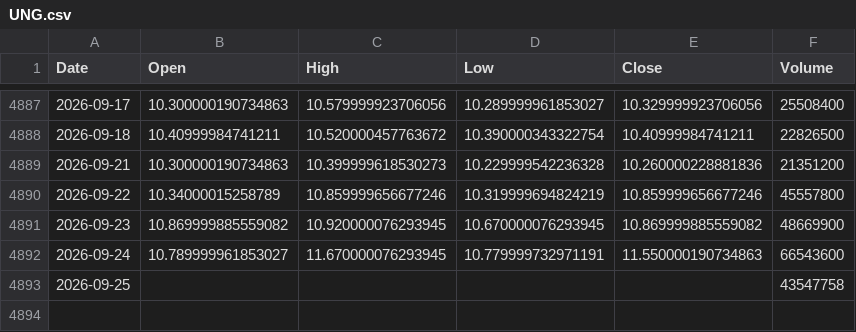
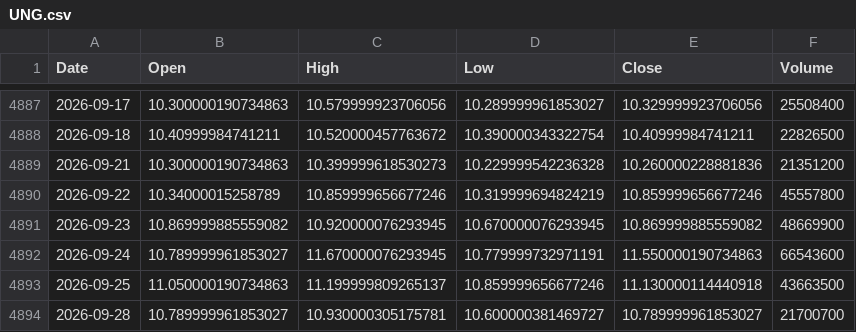
Before and after one commit to kittycapital/etf_fund_flow, a CSV file: data/prices/UNG.csv, drawn as a sheet; only a part is shown, gaps mark what is left out.

```diff
--- a/data/prices/UNG.csv
+++ b/data/prices/UNG.csv
@@ -4892,2 +4892,3 @@ Date,Open,High,Low,Close,Volume
 2026-09-24,10.789999961853027,11.670000076293945,10.779999732971191,11.550000190734863,66543600
-2026-09-25,,,,,43547758
+2026-09-25,11.050000190734863,11.199999809265137,10.859999656677246,11.130000114440918,43663500
+2026-09-28,10.789999961853027,10.930000305175781,10.600000381469727,10.789999961853027,21700700
```
Also changed, not shown: data/prices/LQD.csv, data/prices/USO.csv, 47 other files.
